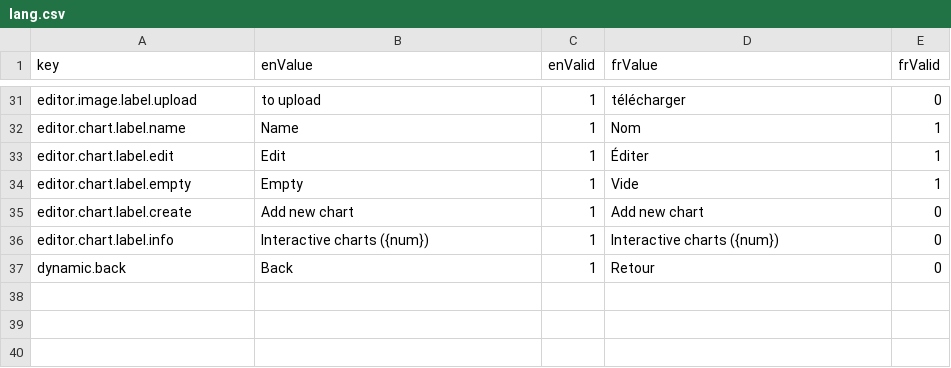
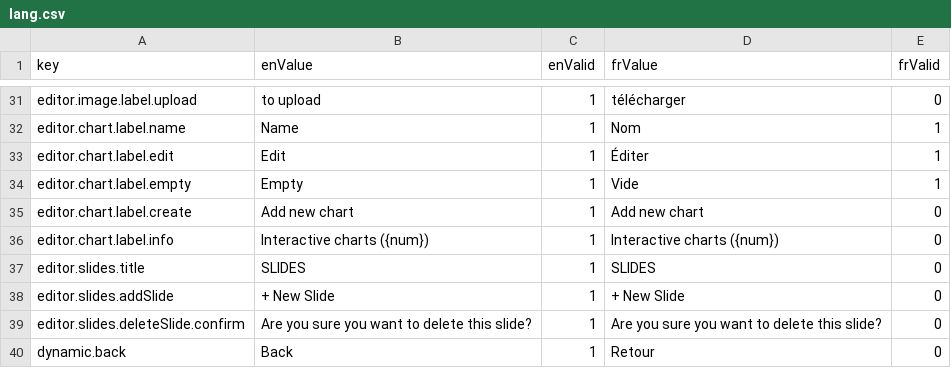
Before and after one commit to ramp4-pcar4/storylines-editor, a CSV file: src/lang/lang.csv, drawn as a sheet; only a part is shown, gaps mark what is left out.

Commit message:
add confirmation dialog to slide deletion

```diff
--- a/src/lang/lang.csv
+++ b/src/lang/lang.csv
@@ -36,2 +36,5 @@ editor.chart.label.create,Add new chart,1,Add new chart,0
 editor.chart.label.info,Interactive charts ({num}),1,Interactive charts ({num}),0
+editor.slides.title,SLIDES,1,SLIDES,0
+editor.slides.addSlide,"+ New Slide",1,"+ New Slide",0
+editor.slides.deleteSlide.confirm,"Are you sure you want to delete this slide?",1,"Are you sure you want to delete this slide?",0
 dynamic.back,Back,1,Retour,0
```
Also changed, not shown: 2 other files.
